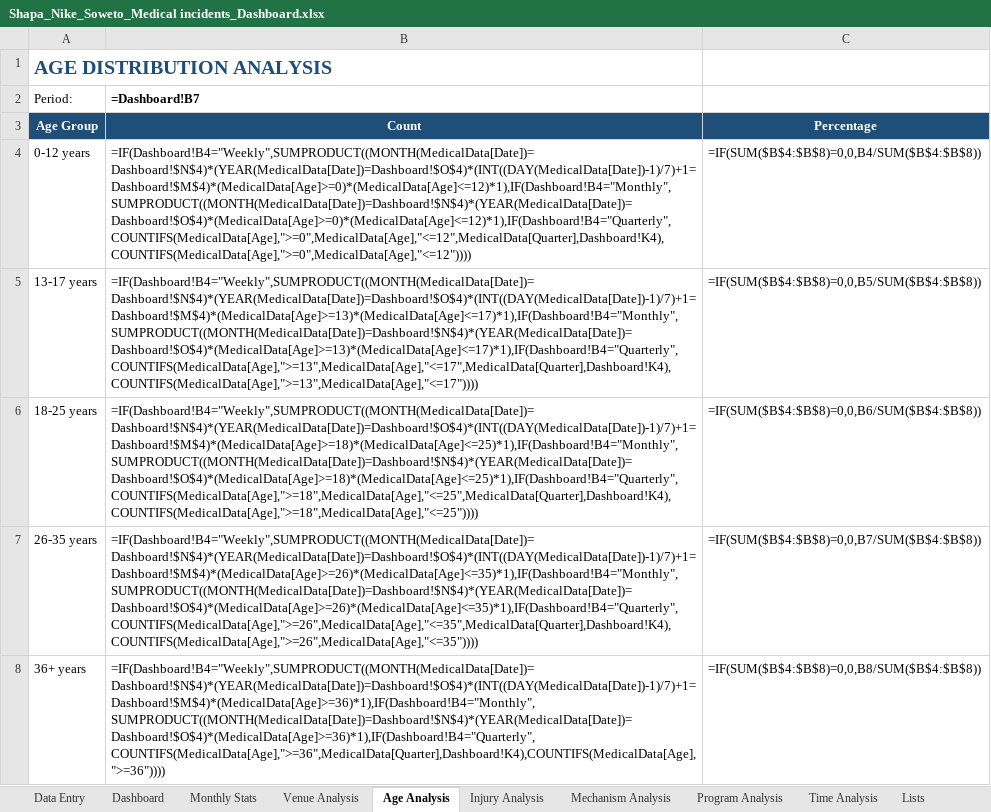
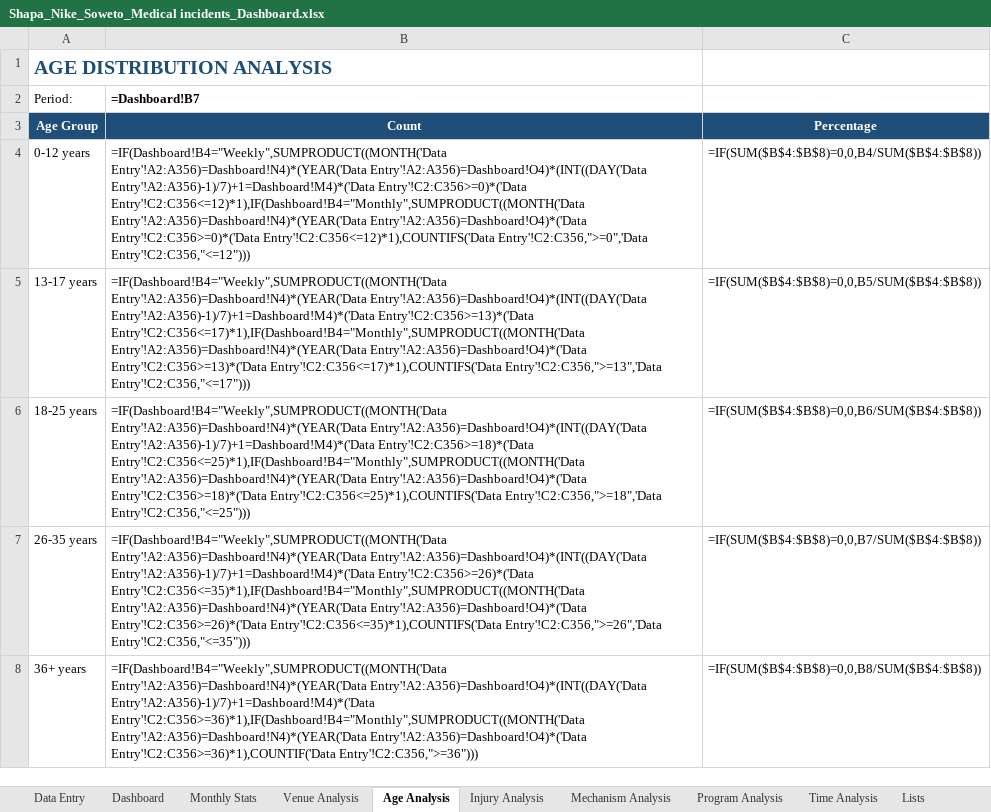
Before and after one commit to Stephtaps/Month-End-Reporting, an Excel workbook: Shapa_Nike_Soweto_Medical incidents_Dashboard.xlsx, sheet Age Analysis, drawn as a sheet; values as stored, in another font and other column widths than the file's, no borders; formulas without a stored value are shown as written; the diff names each change by its address in the sheet, - before the commit and + after, or states it on an @@ line.

```diff
--- a/Shapa_Nike_Soweto_Medical incidents_Dashboard.xlsx (sheet Age Analysis)
+++ b/Shapa_Nike_Soweto_Medical incidents_Dashboard.xlsx (sheet Age Analysis)
-B4 (=Dashboard!B7): =IF(Dashboard!B4="Weekly",SUMPRODUCT((MONTH(MedicalData[Date])=Dashboard!$N$4)*(YEAR(MedicalData[Date])=Dashboard!$O$4)*(INT((DAY(MedicalData[Date])-1)/7)+1=Dashboard!$M$4)*(MedicalData[Age]>=0)*(MedicalData[Age]<=12)*1),IF(Dashboard!B4="Monthly",SUMPRODUCT((MONTH(MedicalData[Date])=Dashboard!$N$4)*(YEAR(MedicalData[Date])=Dashboard!$O$4)*(MedicalData[Age]>=0)*(MedicalData[Age]<=12)*1),IF(Dashboard!B4="Quarterly",COUNTIFS(MedicalData[Age],">=0",MedicalData[Age],"<=12",MedicalData[Quarter],Dashboard!K4),COUNTIFS(MedicalData[Age],">=0",MedicalData[Age],"<=12"))))
+B4 (=Dashboard!B7): =IF(Dashboard!B4="Weekly",SUMPRODUCT((MONTH('Data Entry'!A2:A356)=Dashboard!N4)*(YEAR('Data Entry'!A2:A356)=Dashboard!O4)*(INT((DAY('Data Entry'!A2:A356)-1)/7)+1=Dashboard!M4)*('Data Entry'!C2:C356>=0)*('Data Entry'!C2:C356<=12)*1),IF(Dashboard!B4="Monthly",SUMPRODUCT((MONTH('Data Entry'!A2:A356)=Dashboard!N4)*(YEAR('Data Entry'!A2:A356)=Dashboard!O4)*('Data Entry'!C2:C356>=0)*('Data Entry'!C2:C356<=12)*1),COUNTIFS('Data Entry'!C2:C356,">=0",'Data Entry'!C2:C356,"<=12")))
-B5 (=Dashboard!B7): =IF(Dashboard!B4="Weekly",SUMPRODUCT((MONTH(MedicalData[Date])=Dashboard!$N$4)*(YEAR(MedicalData[Date])=Dashboard!$O$4)*(INT((DAY(MedicalData[Date])-1)/7)+1=Dashboard!$M$4)*(MedicalData[Age]>=13)*(MedicalData[Age]<=17)*1),IF(Dashboard!B4="Monthly",SUMPRODUCT((MONTH(MedicalData[Date])=Dashboard!$N$4)*(YEAR(MedicalData[Date])=Dashboard!$O$4)*(MedicalData[Age]>=13)*(MedicalData[Age]<=17)*1),IF(Dashboard!B4="Quarterly",COUNTIFS(MedicalData[Age],">=13",MedicalData[Age],"<=17",MedicalData[Quarter],Dashboard!K4),COUNTIFS(MedicalData[Age],">=13",MedicalData[Age],"<=17"))))
+B5 (=Dashboard!B7): =IF(Dashboard!B4="Weekly",SUMPRODUCT((MONTH('Data Entry'!A2:A356)=Dashboard!N4)*(YEAR('Data Entry'!A2:A356)=Dashboard!O4)*(INT((DAY('Data Entry'!A2:A356)-1)/7)+1=Dashboard!M4)*('Data Entry'!C2:C356>=13)*('Data Entry'!C2:C356<=17)*1),IF(Dashboard!B4="Monthly",SUMPRODUCT((MONTH('Data Entry'!A2:A356)=Dashboard!N4)*(YEAR('Data Entry'!A2:A356)=Dashboard!O4)*('Data Entry'!C2:C356>=13)*('Data Entry'!C2:C356<=17)*1),COUNTIFS('Data Entry'!C2:C356,">=13",'Data Entry'!C2:C356,"<=17")))
-B6 (=Dashboard!B7): =IF(Dashboard!B4="Weekly",SUMPRODUCT((MONTH(MedicalData[Date])=Dashboard!$N$4)*(YEAR(MedicalData[Date])=Dashboard!$O$4)*(INT((DAY(MedicalData[Date])-1)/7)+1=Dashboard!$M$4)*(MedicalData[Age]>=18)*(MedicalData[Age]<=25)*1),IF(Dashboard!B4="Monthly",SUMPRODUCT((MONTH(MedicalData[Date])=Dashboard!$N$4)*(YEAR(MedicalData[Date])=Dashboard!$O$4)*(MedicalData[Age]>=18)*(MedicalData[Age]<=25)*1),IF(Dashboard!B4="Quarterly",COUNTIFS(MedicalData[Age],">=18",MedicalData[Age],"<=25",MedicalData[Quarter],Dashboard!K4),COUNTIFS(MedicalData[Age],">=18",MedicalData[Age],"<=25"))))
+B6 (=Dashboard!B7): =IF(Dashboard!B4="Weekly",SUMPRODUCT((MONTH('Data Entry'!A2:A356)=Dashboard!N4)*(YEAR('Data Entry'!A2:A356)=Dashboard!O4)*(INT((DAY('Data Entry'!A2:A356)-1)/7)+1=Dashboard!M4)*('Data Entry'!C2:C356>=18)*('Data Entry'!C2:C356<=25)*1),IF(Dashboard!B4="Monthly",SUMPRODUCT((MONTH('Data Entry'!A2:A356)=Dashboard!N4)*(YEAR('Data Entry'!A2:A356)=Dashboard!O4)*('Data Entry'!C2:C356>=18)*('Data Entry'!C2:C356<=25)*1),COUNTIFS('Data Entry'!C2:C356,">=18",'Data Entry'!C2:C356,"<=25")))
-B7 (=Dashboard!B7): =IF(Dashboard!B4="Weekly",SUMPRODUCT((MONTH(MedicalData[Date])=Dashboard!$N$4)*(YEAR(MedicalData[Date])=Dashboard!$O$4)*(INT((DAY(MedicalData[Date])-1)/7)+1=Dashboard!$M$4)*(MedicalData[Age]>=26)*(MedicalData[Age]<=35)*1),IF(Dashboard!B4="Monthly",SUMPRODUCT((MONTH(MedicalData[Date])=Dashboard!$N$4)*(YEAR(MedicalData[Date])=Dashboard!$O$4)*(MedicalData[Age]>=26)*(MedicalData[Age]<=35)*1),IF(Dashboard!B4="Quarterly",COUNTIFS(MedicalData[Age],">=26",MedicalData[Age],"<=35",MedicalData[Quarter],Dashboard!K4),COUNTIFS(MedicalData[Age],">=26",MedicalData[Age],"<=35"))))
+B7 (=Dashboard!B7): =IF(Dashboard!B4="Weekly",SUMPRODUCT((MONTH('Data Entry'!A2:A356)=Dashboard!N4)*(YEAR('Data Entry'!A2:A356)=Dashboard!O4)*(INT((DAY('Data Entry'!A2:A356)-1)/7)+1=Dashboard!M4)*('Data Entry'!C2:C356>=26)*('Data Entry'!C2:C356<=35)*1),IF(Dashboard!B4="Monthly",SUMPRODUCT((MONTH('Data Entry'!A2:A356)=Dashboard!N4)*(YEAR('Data Entry'!A2:A356)=Dashboard!O4)*('Data Entry'!C2:C356>=26)*('Data Entry'!C2:C356<=35)*1),COUNTIFS('Data Entry'!C2:C356,">=26",'Data Entry'!C2:C356,"<=35")))
-B8 (=Dashboard!B7): =IF(Dashboard!B4="Weekly",SUMPRODUCT((MONTH(MedicalData[Date])=Dashboard!$N$4)*(YEAR(MedicalData[Date])=Dashboard!$O$4)*(INT((DAY(MedicalData[Date])-1)/7)+1=Dashboard!$M$4)*(MedicalData[Age]>=36)*1),IF(Dashboard!B4="Monthly",SUMPRODUCT((MONTH(MedicalData[Date])=Dashboard!$N$4)*(YEAR(MedicalData[Date])=Dashboard!$O$4)*(MedicalData[Age]>=36)*1),IF(Dashboard!B4="Quarterly",COUNTIFS(MedicalData[Age],">=36",MedicalData[Quarter],Dashboard!K4),COUNTIFS(MedicalData[Age],">=36"))))
+B8 (=Dashboard!B7): =IF(Dashboard!B4="Weekly",SUMPRODUCT((MONTH('Data Entry'!A2:A356)=Dashboard!N4)*(YEAR('Data Entry'!A2:A356)=Dashboard!O4)*(INT((DAY('Data Entry'!A2:A356)-1)/7)+1=Dashboard!M4)*('Data Entry'!C2:C356>=36)*1),IF(Dashboard!B4="Monthly",SUMPRODUCT((MONTH('Data Entry'!A2:A356)=Dashboard!N4)*(YEAR('Data Entry'!A2:A356)=Dashboard!O4)*('Data Entry'!C2:C356>=36)*1),COUNTIF('Data Entry'!C2:C356,">=36")))
```
Also changed, not shown: sheet Dashboard, sheet Mechanism Analysis, sheet Venue Analysis, sheet Time Analysis.
